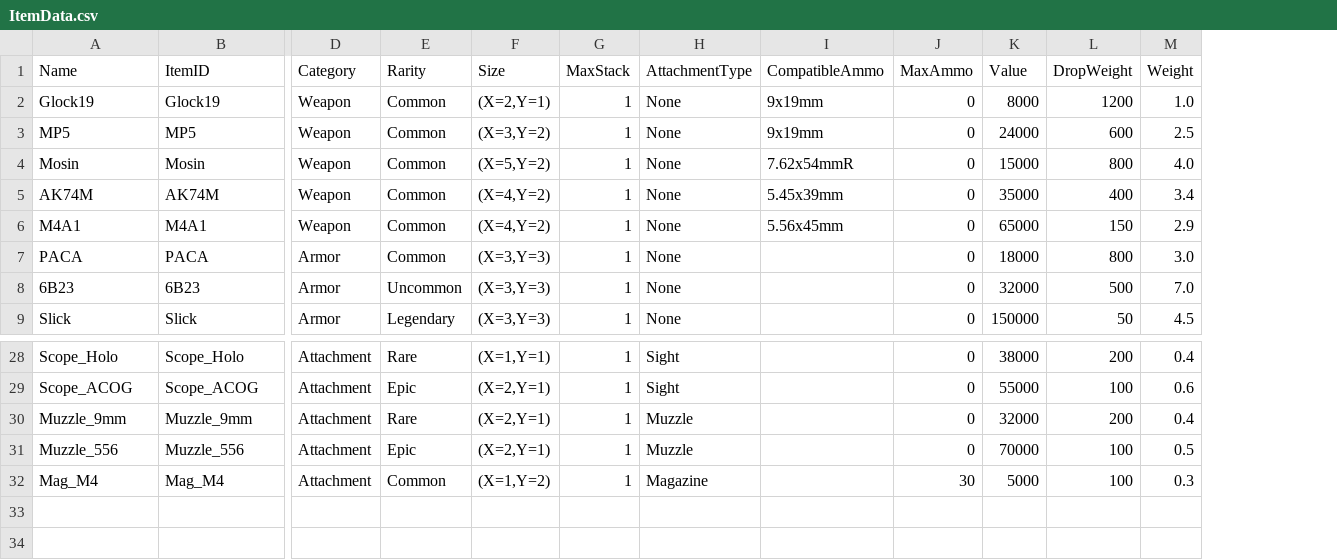
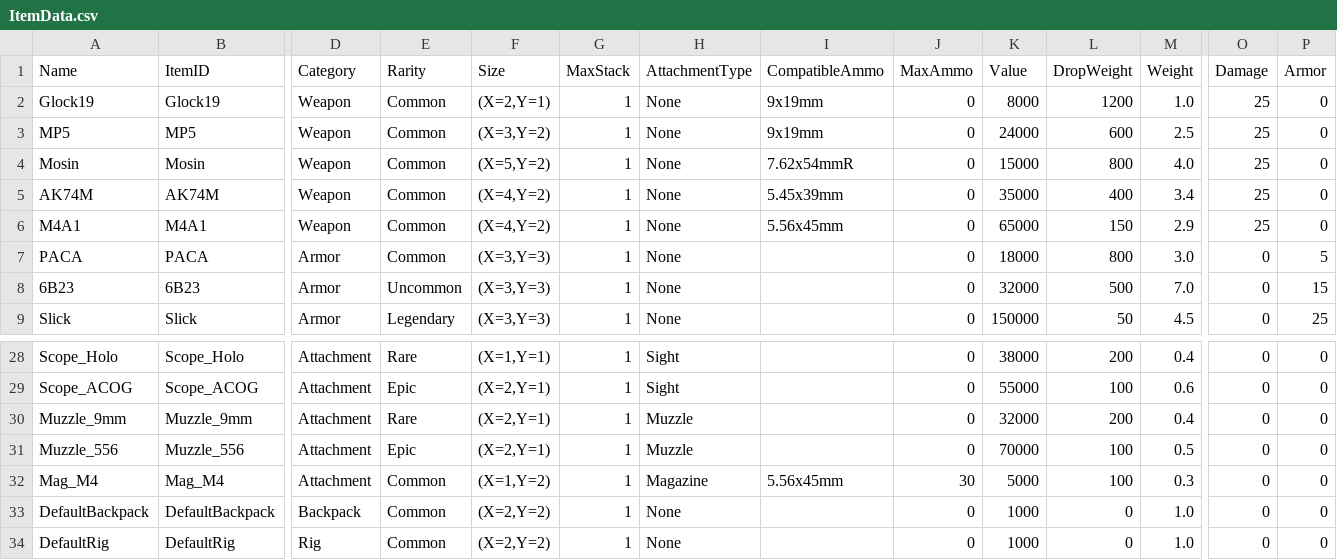
Before and after one commit to WeslySloan/UE_AIProject, a CSV file: GridLootMaster/ItemData.csv, drawn as a sheet; only a part is shown, gaps mark what is left out; rows hold the shown columns only; the diff names each change by its address in the sheet, - before the commit and + after, or states it on an @@ line.

```diff
--- a/GridLootMaster/ItemData.csv
+++ b/GridLootMaster/ItemData.csv
+column O (Damage), rows 2-9: 25 | 25 | 25 | 25 | 25 | 0 | 0 | 0; rows 28-32: all 0
+column P (Armor), rows 2-9: 0 | 0 | 0 | 0 | 0 | 5 | 15 | 25; rows 28-32: all 0
-I32 (CompatibleAmmo): (empty)
+I32 (CompatibleAmmo): 5.56x45mm
+row 33: DefaultBackpack | DefaultBackpack | Backpack | Common | (X=2,Y=2) | 1 | None |  | 0 | 1000 | 0 | 1.0 | 0 | 0
+row 34: DefaultRig | DefaultRig | Rig | Common | (X=2,Y=2) | 1 | None |  | 0 | 1000 | 0 | 1.0 | 0 | 0
```
Also changed, not shown: 47 other files.
